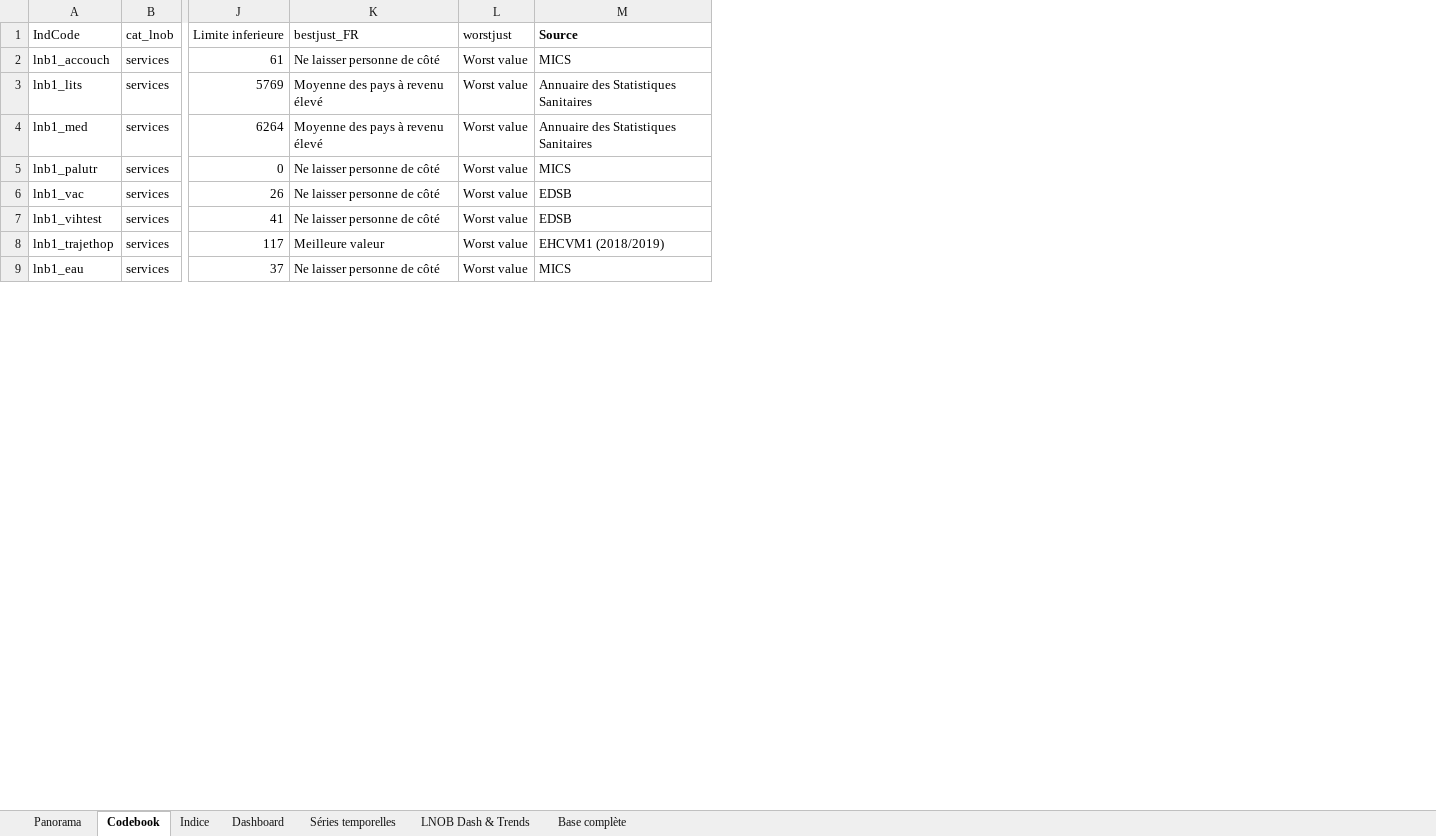
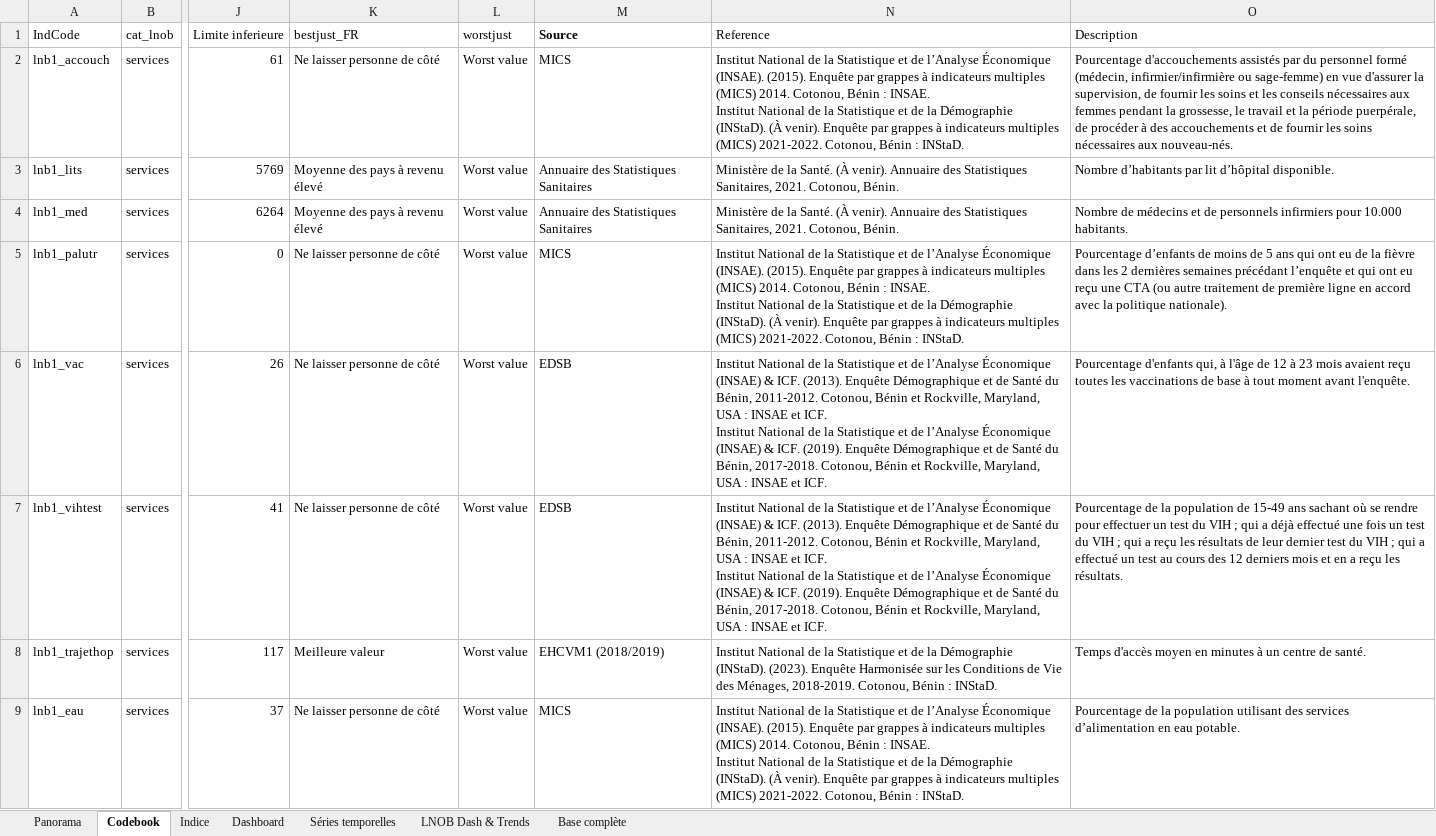
Before and after one commit to sdsna/sdgindex-starter, an Excel workbook: data/source/230629 Benin_indexdata Subnational.xlsx, sheet Codebook, drawn as a sheet; only a part is shown, gaps mark what is left out; values as stored, in another font and other column widths than the file's, no borders; ↵ is a line break in a cell; the diff names each change by its address in the sheet, - before the commit and + after, or states it on an @@ line.

Commit message:
Updated data

```diff
--- a/data/source/230629 Benin_indexdata Subnational.xlsx (sheet Codebook)
+++ b/data/source/230629 Benin_indexdata Subnational.xlsx (sheet Codebook)
+column N (Reference), rows 2-9: Institut National de la Statistique et de l’Analyse Économique (INSAE). (2015). Enquête par grappes à indicateurs multiples (MICS) 2014. Cotonou, Bénin : INSAE. ↵ Institut National de la Statistique et de la Démographie (INStaD). (À venir). Enquête par grappes à indicateurs multiples (MICS) 2021-2022. Cotonou, Bénin : INStaD. | Ministère de la Santé. (À venir). Annuaire des Statistiques Sanitaires, 2021. Cotonou, Bénin. | Ministère de la Santé. (À venir). Annuaire des Statistiques Sanitaires, 2021. Cotonou, Bénin. | Institut National de la Statistique et de l’Analyse Économique (INSAE). (2015). Enquête par grappes à indicateurs multiples (MICS) 2014. Cotonou, Bénin : INSAE. ↵ Institut National de la Statistique et de la Démographie (INStaD). (À venir). Enquête par grappes à indicateurs multiples (MICS) 2021-2022. Cotonou, Bénin : INStaD. | Institut National de la Statistique et de l’Analyse Économique (INSAE) & ICF. (2013). Enquête Démographique et de Santé du Bénin, 2011-2012. Cotonou, Bénin et Rockville, Maryland, USA : INSAE et ICF. ↵ Institut National de la Statistique et de l’Analyse Économique (INSAE) & ICF. (2019). Enquête Démographique et de Santé du Bénin, 2017-2018. Cotonou, Bénin et Rockville, Maryland, USA : INSAE et ICF. | Institut National de la Statistique et de l’Analyse Économique (INSAE) & ICF. (2013). Enquête Démographique et de Santé du Bénin, 2011-2012. Cotonou, Bénin et Rockville, Maryland, USA : INSAE et ICF. ↵ Institut National de la Statistique et de l’Analyse Économique (INSAE) & ICF. (2019). Enquête Démographique et de Santé du Bénin, 2017-2018. Cotonou, Bénin et Rockville, Maryland, USA : INSAE et ICF. | Institut National de la Statistique et de la Démographie (INStaD). (2023). Enquête Harmonisée sur les Conditions de Vie des Ménages, 2018-2019. Cotonou, Bénin : INStaD. | Institut National de la Statistique et de l’Analyse Économique (INSAE). (2015). Enquête par grappes à indicateurs multiples (MICS) 2014. Cotonou, Bénin : INSAE. ↵ Institut National de la Statistique et de la Démographie (INStaD). (À venir). Enquête par grappes à indicateurs multiples (MICS) 2021-2022. Cotonou, Bénin : INStaD.
+column O (Description), rows 2-9: Pourcentage d'accouchements assistés par du personnel formé (médecin, infirmier/infirmière ou sage-femme) en vue d'assurer la supervision, de fournir les soins et les conseils nécessaires aux femmes pendant la grossesse, le travail et la période puerpérale, de procéder à des accouchements et de fournir les soins nécessaires aux nouveau-nés. | Nombre d’habitants par lit d’hôpital disponible. | Nombre de médecins et de personnels infirmiers pour 10.000 habitants. | Pourcentage d’enfants de moins de 5 ans qui ont eu de la fièvre dans les 2 dernières semaines précédant l’enquête et qui ont eu reçu une CTA (ou autre traitement de première ligne en accord avec la politique nationale). | Pourcentage d'enfants qui, à l'âge de 12 à 23 mois avaient reçu toutes les vaccinations de base à tout moment avant l'enquête. | Pourcentage de la population de 15-49 ans sachant où se rendre pour effectuer un test du VIH ; qui a déjà effectué une fois un test du VIH ; qui a reçu les résultats de leur dernier test du VIH ; qui a effectué un test au cours des 12 derniers mois et en a reçu les résultats. | Temps d'accès moyen en minutes à un centre de santé. | Pourcentage de la population utilisant des services d’alimentation en eau potable.
```
Also changed, not shown: 2 other files.
